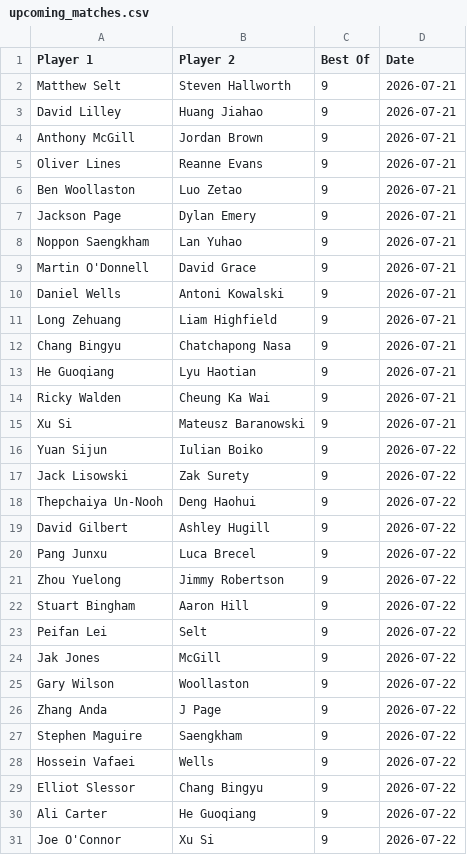
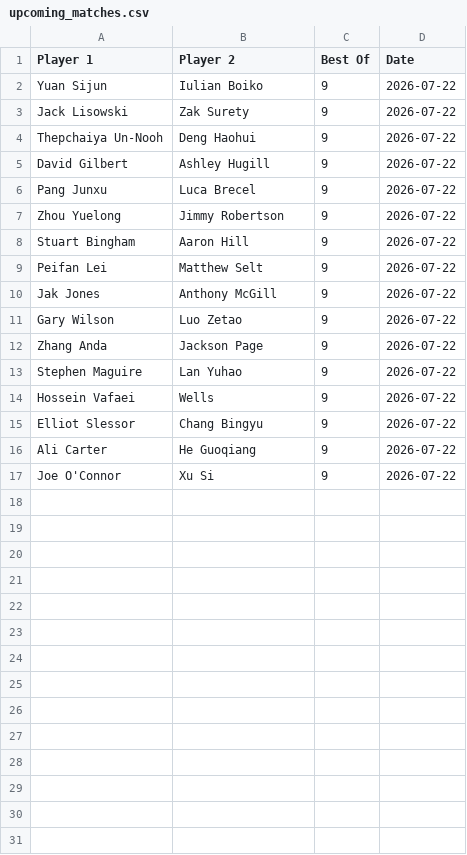
Before and after one commit to Fredfreddo/SnookerDashboardPipeline, a CSV file: upcoming_matches.csv, drawn as a sheet.

```diff
--- a/upcoming_matches.csv
+++ b/upcoming_matches.csv
@@ -1,16 +1,2 @@
 Player 1,Player 2,Best Of,Date
-"Matthew Selt","Steven Hallworth",9,"2026-07-21"
-"David Lilley","Huang Jiahao",9,"2026-07-21"
-"Anthony McGill","Jordan Brown",9,"2026-07-21"
-"Oliver Lines","Reanne Evans",9,"2026-07-21"
-"Ben Woollaston","Luo Zetao",9,"2026-07-21"
-"Jackson Page","Dylan Emery",9,"2026-07-21"
-"Noppon Saengkham","Lan Yuhao",9,"2026-07-21"
-"Martin O'Donnell","David Grace",9,"2026-07-21"
-"Daniel Wells","Antoni Kowalski",9,"2026-07-21"
-"Long Zehuang","Liam Highfield",9,"2026-07-21"
-"Chang Bingyu","Chatchapong Nasa",9,"2026-07-21"
-"He Guoqiang","Lyu Haotian",9,"2026-07-21"
-"Ricky Walden","Cheung Ka Wai",9,"2026-07-21"
-"Xu Si","Mateusz Baranowski",9,"2026-07-21"
 "Yuan Sijun","Iulian Boiko",9,"2026-07-22"
@@ -22,7 +8,7 @@ Player 1,Player 2,Best Of,Date
 "Stuart Bingham","Aaron Hill",9,"2026-07-22"
-"Peifan Lei","Selt",9,"2026-07-22"
-"Jak Jones","McGill",9,"2026-07-22"
-"Gary Wilson","Woollaston",9,"2026-07-22"
-"Zhang Anda","J Page",9,"2026-07-22"
-"Stephen Maguire","Saengkham",9,"2026-07-22"
+"Peifan Lei","Matthew Selt",9,"2026-07-22"
+"Jak Jones","Anthony McGill",9,"2026-07-22"
+"Gary Wilson","Luo Zetao",9,"2026-07-22"
+"Zhang Anda","Jackson Page",9,"2026-07-22"
+"Stephen Maguire","Lan Yuhao",9,"2026-07-22"
 "Hossein Vafaei","Wells",9,"2026-07-22"
```
Also changed, not shown: 2 other files.
